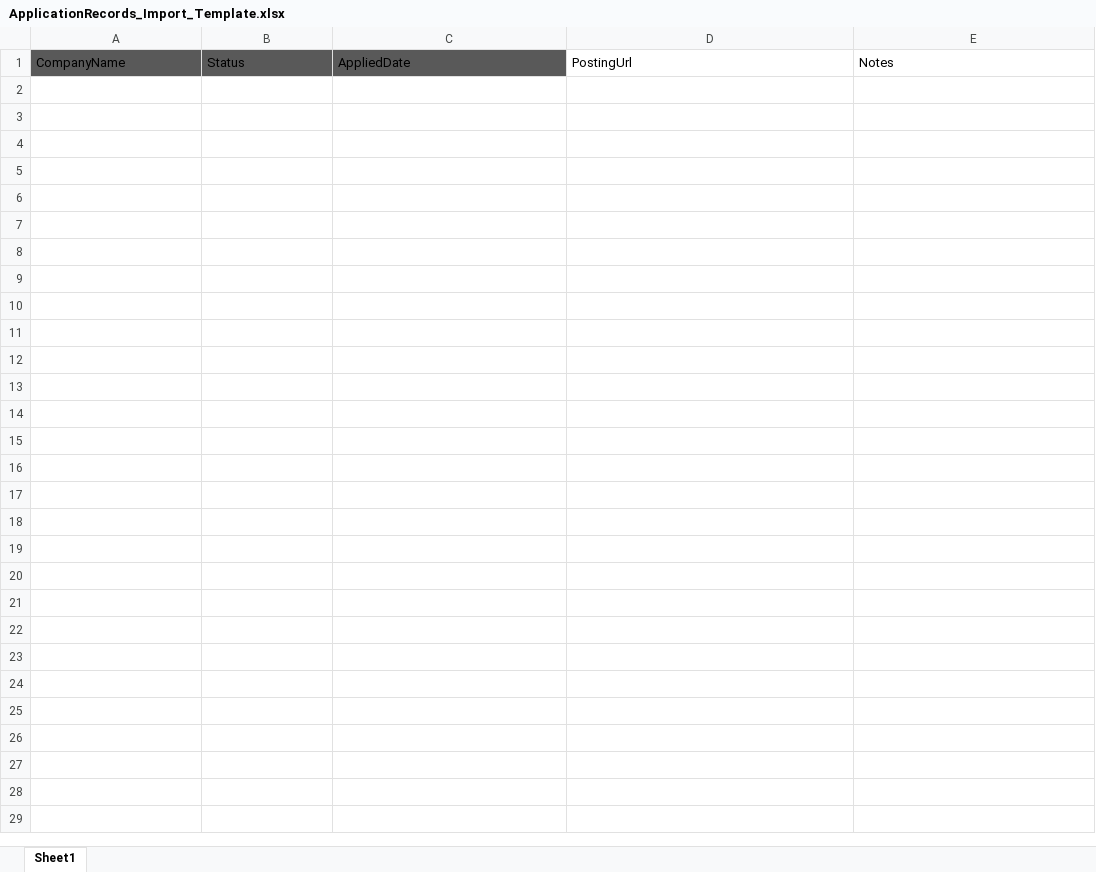
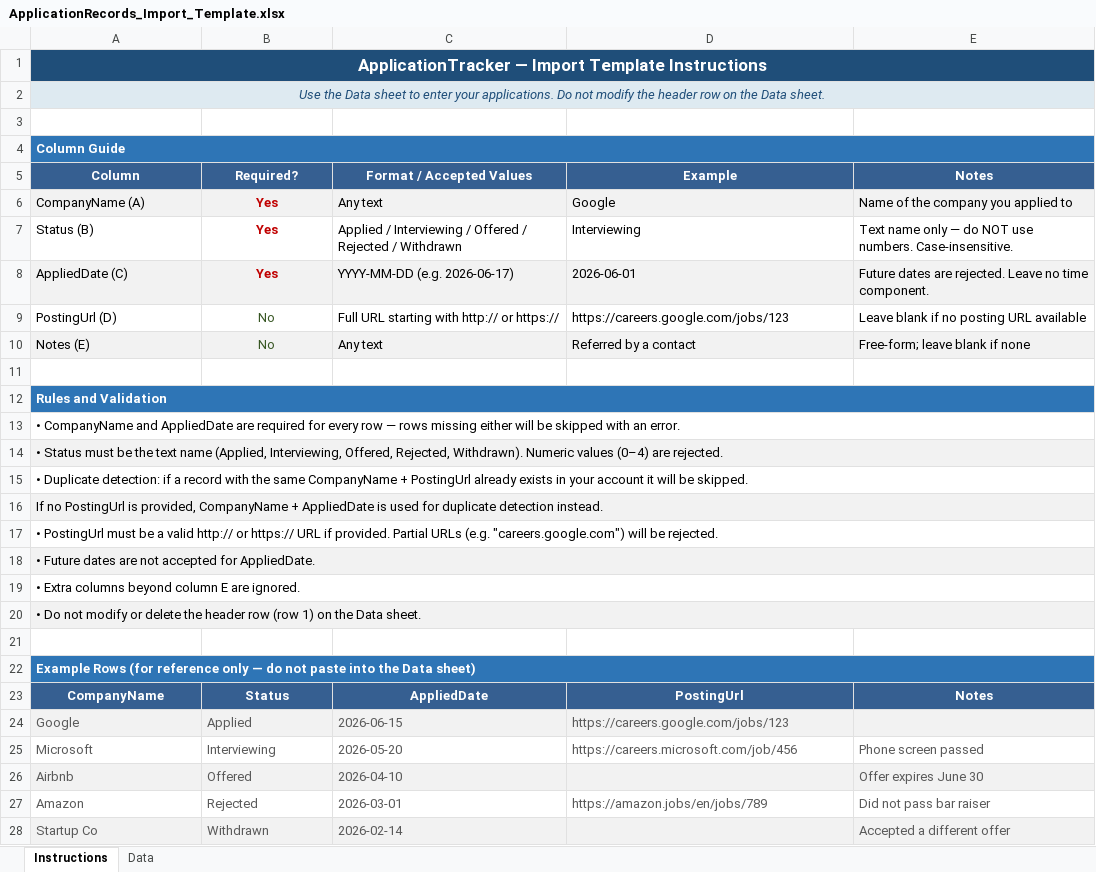
Before and after one commit to tlhuynh/ApplicationTracker, an Excel workbook: src/clients/ApplicationTracker.Angular/public/templates/ApplicationRecords_Import_Template.xlsx, sheet Instructions, drawn as a sheet; values as stored, in another font and other column widths than the file's, no borders; addresses are those after the commit; the diff names each change by its address in the sheet, - before the commit and + after, or states it on an @@ line.

```diff
--- a/src/clients/ApplicationTracker.Angular/public/templates/ApplicationRecords_Import_Template.xlsx (sheet Instructions)
+++ b/src/clients/ApplicationTracker.Angular/public/templates/ApplicationRecords_Import_Template.xlsx (sheet Instructions)
-sheet tab: Sheet1
+sheet tab: Instructions
+sheet tab: Data
+row 1: ApplicationTracker — Import Template Instructions
+row 2: Use the Data sheet to enter your applications. Do not modify the header row on the Data sheet.
+row 3: (empty)
+row 4: Column Guide
+row 5: Column | Required? | Format / Accepted Values | Example | Notes
+row 6: CompanyName (A) | Yes | Any text | Google | Name of the company you applied to
+row 7: Status (B) | Yes | Applied / Interviewing / Offered / Rejected / Withdrawn | Interviewing | Text name only — do NOT use numbers. Case-insensitive.
+row 8: AppliedDate (C) | Yes | YYYY-MM-DD (e.g. 2026-06-17) | 2026-06-01 | Future dates are rejected. Leave no time component.
+row 9: PostingUrl (D) | No | Full URL starting with http:// or https:// | https://careers.google.com/jobs/123 | Leave blank if no posting URL available
+row 10: Notes (E) | No | Any text | Referred by a contact | Free-form; leave blank if none
+row 11: (empty)
+row 12: Rules and Validation
+row 13: • CompanyName and AppliedDate are required for every row — rows missing either will be skipped with an error.
+row 14: • Status must be the text name (Applied, Interviewing, Offered, Rejected, Withdrawn). Numeric values (0–4) are rejected.
+row 15: • Duplicate detection: if a record with the same CompanyName + PostingUrl already exists in your account it will be skipped.
+row 16: If no PostingUrl is provided, CompanyName + AppliedDate is used for duplicate detection instead.
+row 17: • PostingUrl must be a valid http:// or https:// URL if provided. Partial URLs (e.g. "careers.google.com") will be rejected.
+row 18: • Future dates are not accepted for AppliedDate.
+row 19: • Extra columns beyond column E are ignored.
+row 20: • Do not modify or delete the header row (row 1) on the Data sheet.
+row 21: (empty)
+row 22: Example Rows (for reference only — do not paste into the Data sheet)
-A23:C23 fill: #595959
+A23:C23 fill: #365F91
@@ A23:E23 bold: off → on, text colour: black → #FFFFFF, alignment: left → center @@
-D23:E23 fill: none
+D23:E23 fill: #365F91
+row 24: Google | Applied | 2026-06-15 | https://careers.google.com/jobs/123
+row 25: Microsoft | Interviewing | 2026-05-20 | https://careers.microsoft.com/job/456 | Phone screen passed
+row 26: Airbnb | Offered | 2026-04-10 |  | Offer expires June 30
+row 27: Amazon | Rejected | 2026-03-01 | https://amazon.jobs/en/jobs/789 | Did not pass bar raiser
+row 28: Startup Co | Withdrawn | 2026-02-14 |  | Accepted a different offer
```
Also changed, not shown: ApplicationRecords_Import_Template.xlsx, src/clients/ApplicationTracker.React/public/templates/ApplicationRecords_Import_Template.xlsx, 12 other files.
